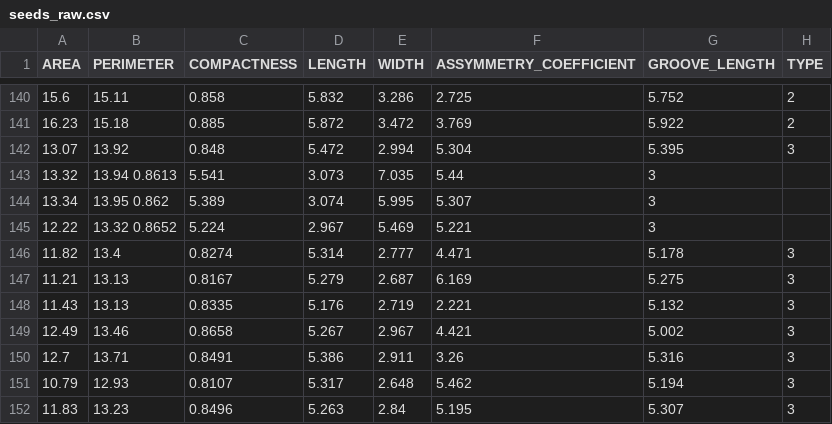
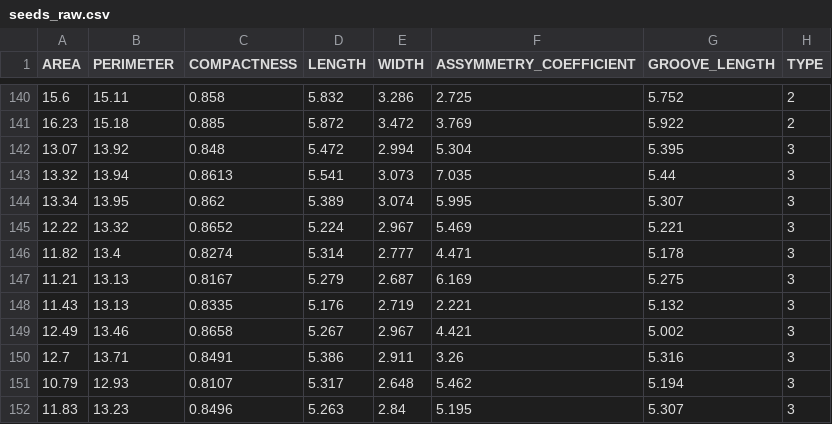
Before and after one commit to sevyrananda/dataset, a CSV file: seeds_raw.csv, drawn as a sheet; only a part is shown, gaps mark what is left out.

Commit message:
Update seeds_raw.csv

```diff
--- a/seeds_raw.csv
+++ b/seeds_raw.csv
@@ -142,5 +142,5 @@ AREA,PERIMETER,COMPACTNESS,LENGTH,WIDTH,ASSYMMETRY_COEFFICIENT,GROOVE_LENGTH,TYP
 13.07,13.92,0.848,5.472,2.994,5.304,5.395,3
-13.32,13.94	0.8613,5.541,3.073,7.035,5.44,3
-13.34,13.95	0.862,5.389,3.074,5.995,5.307,3
-12.22,13.32	0.8652,5.224,2.967,5.469,5.221,3
+13.32,13.94,0.8613,5.541,3.073,7.035,5.44,3
+13.34,13.95,0.862,5.389,3.074,5.995,5.307,3
+12.22,13.32,0.8652,5.224,2.967,5.469,5.221,3
 11.82,13.4,0.8274,5.314,2.777,4.471,5.178,3
```
